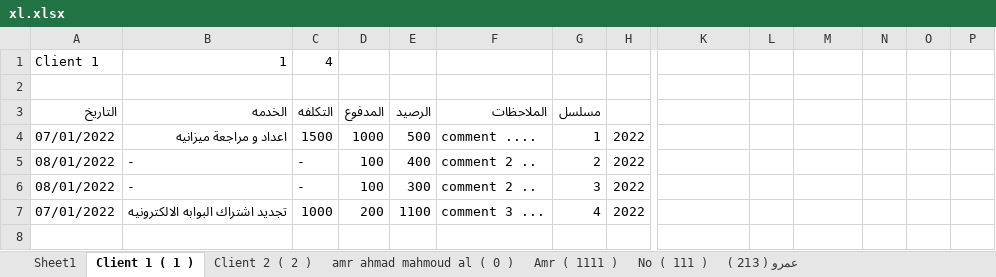
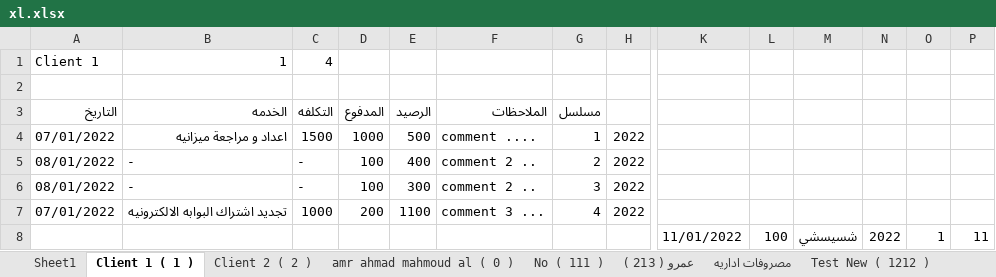
Before and after one commit to amr099/Clients-System-Python, an Excel workbook: xl.xlsx, sheet Client 1 ( 1 ), drawn as a sheet; only a part is shown, gaps mark what is left out; values as stored, in another font and other column widths than the file's, no borders; rows hold the shown columns only; the diff names each change by its address in the sheet, - before the commit and + after, or states it on an @@ line.

```diff
--- a/xl.xlsx (sheet Client 1 ( 1 ))
+++ b/xl.xlsx (sheet Client 1 ( 1 ))
-sheet tab: Amr ( 1111 )
+sheet tab: مصروفات اداريه
+sheet tab: Test New ( 1212 )
+row 8:  |  |  |  |  |  |  |  | 11/01/2022 | 100 | شسيسشي | 2022 | 1 | 11
```
Also changed, not shown: sheet Client 2 ( 2 ), other sheet tabs, 3 other files.
